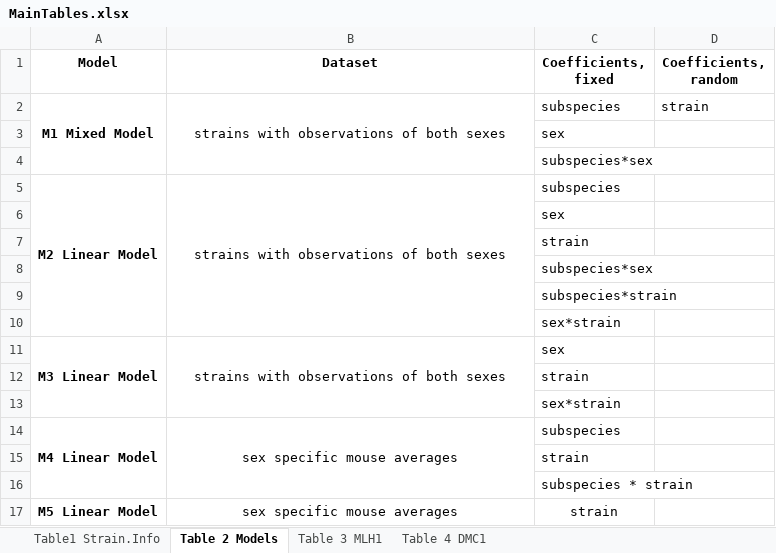
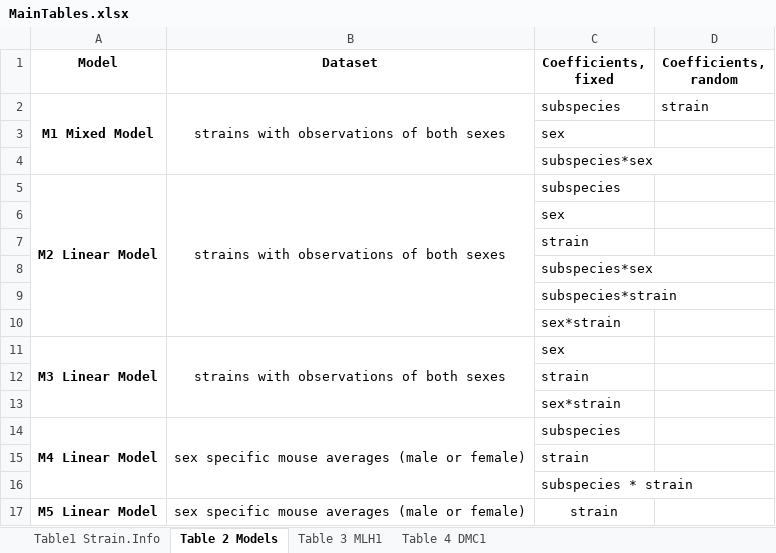
Before and after one commit to petersoapes/MLH1repo, an Excel workbook: doc/MainTables.xlsx, sheet Table 2 Models, drawn as a sheet; values as stored, in another font and other column widths than the file's, no borders; the diff names each change by its address in the sheet, - before the commit and + after, or states it on an @@ line.

```diff
--- a/doc/MainTables.xlsx (sheet Table 2 Models)
+++ b/doc/MainTables.xlsx (sheet Table 2 Models)
-B14 (Dataset): sex specific mouse averages
+B14 (Dataset): sex specific mouse averages (male or female)
-B17 (Dataset): sex specific mouse averages
+B17 (Dataset): sex specific mouse averages (male or female)
```
Also changed, not shown: sheet Table1 Strain.Info, sheet Table 4 DMC1, sheet Table 3 MLH1, 7 other files.
